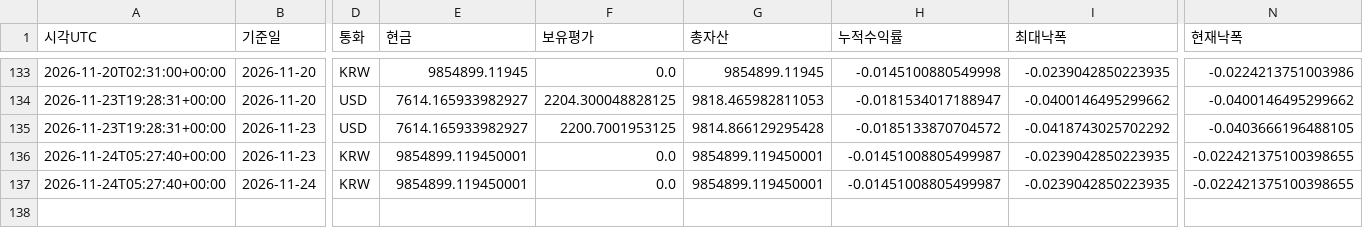
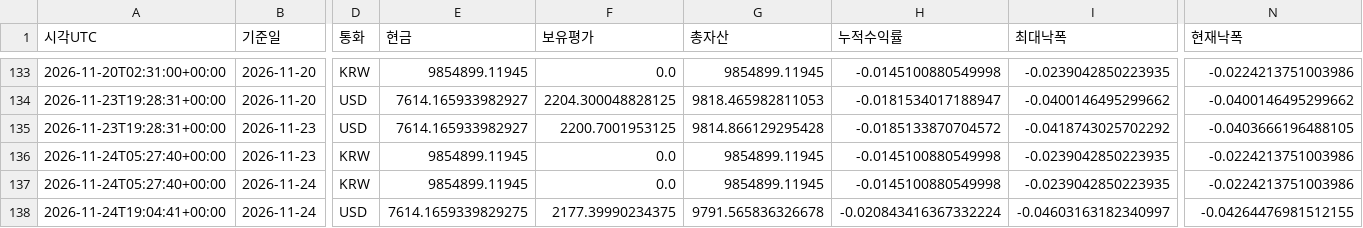
Before and after one commit to dg4200355-arch/apex-ai-trading-bot, a CSV file: reports/paper_account.csv, drawn as a sheet; only a part is shown, gaps mark what is left out; rows hold the shown columns only; the diff names each change by its address in the sheet, - before the commit and + after, or states it on an @@ line.

```diff
--- a/reports/paper_account.csv
+++ b/reports/paper_account.csv
-E136:E137 (현금): 9854899.119450001
+E136:E137 (현금): 9854899.11945
-G136:G137 (총자산): 9854899.119450001
+G136:G137 (총자산): 9854899.11945
-H136:H137 (누적수익률): -0.01451008805499987
+H136:H137 (누적수익률): -0.0145100880549998
-N136:N137 (현재낙폭): -0.022421375100398655
+N136:N137 (현재낙폭): -0.0224213751003986
+row 138: 2026-11-24T19:04:41+00:00 | 2026-11-24 | USD | 7614.1659339829275 | 2177.39990234375 | 9791.565836326678 | -0.020843416367332224 | -0.04603163182340997 | -0.04264476981512155
```
Also changed, not shown: reports/paper_forward.csv, reports/paper_orders.csv, 9 other files.
